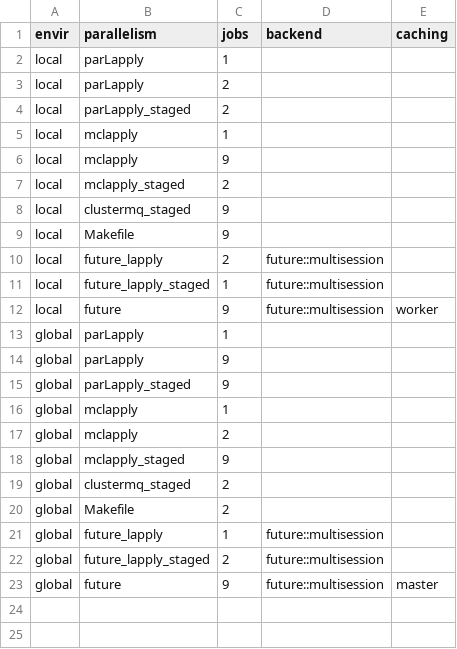
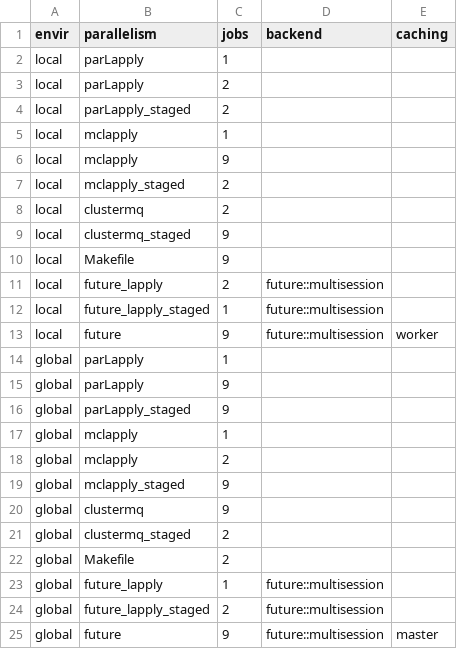
Before and after one commit to ropensci/drake, a CSV file: inst/testing/scenarios.csv, drawn as a sheet.

Commit message:
Add testing scenarios for persistent clustermq

```diff
--- a/inst/testing/scenarios.csv
+++ b/inst/testing/scenarios.csv
@@ -7,2 +7,3 @@ envir,parallelism,jobs,backend,caching
 "local","mclapply_staged",2,,
+"local","clustermq",2,,
 "local","clustermq_staged",9,,
@@ -18,2 +19,3 @@ envir,parallelism,jobs,backend,caching
 "global","mclapply_staged",9,,
+"global","clustermq",9,,
 "global","clustermq_staged",2,,
```
Also changed, not shown: 1 other file.
